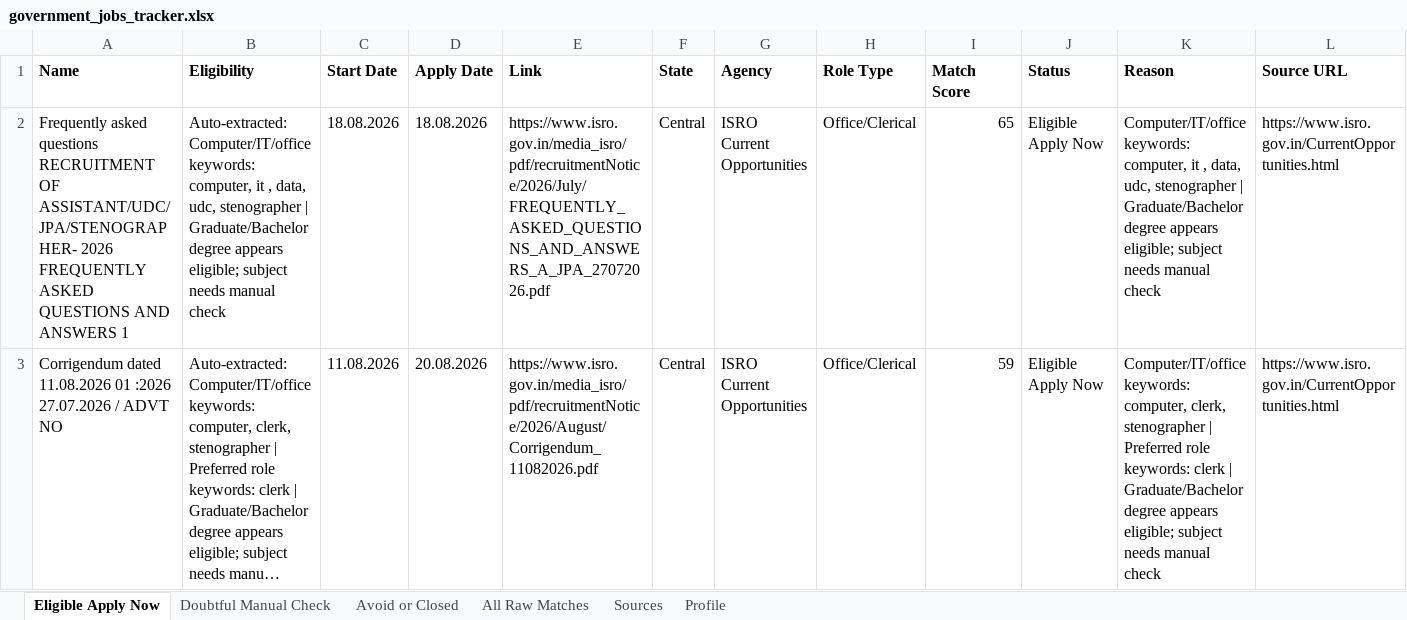
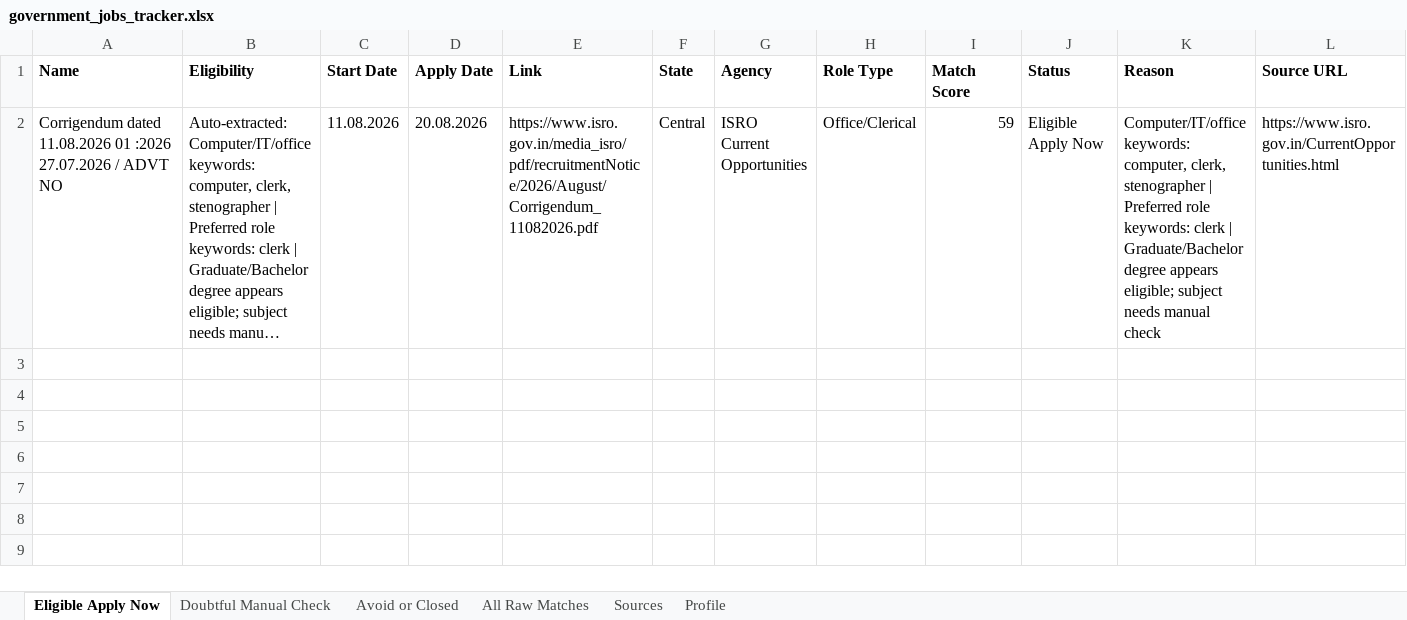
Before and after one commit to cshemant/LearnWithHemant, an Excel workbook: jobs/government_jobs_tracker.xlsx, sheet Eligible Apply Now, drawn as a sheet; only a part is shown; long unchanged cells end in …; values as stored, in another font and other column widths than the file's, no borders; rows hold the shown columns only; the diff names each change by its address in the sheet, - before the commit and + after, or states it on an @@ line.

```diff
--- a/jobs/government_jobs_tracker.xlsx (sheet Eligible Apply Now)
+++ b/jobs/government_jobs_tracker.xlsx (sheet Eligible Apply Now)
-row 2: Frequently asked questions RECRUITMENT OF ASSISTANT/UDC/JPA/STENOGRAPHER- 2026 FREQUENTLY ASKED QUESTIONS AND ANSWERS 1 | Auto-extracted: Computer/IT/office keywords: computer, it , data, udc, stenographer | Graduate/Bachelor degree appears eligible; subject needs manual check | 18.08.2026 | 18.08.2026 | https://www.isro.gov.in/media_isro/pdf/recruitmentNotice/2026/July/FREQUENTLY_ASKED_QUESTIONS_AND_ANSWERS_A_JPA_27072026.pdf | Central | ISRO Current Opportunities | Office/Clerical | 65 | Eligible Apply Now | Computer/IT/office keywords: computer, it , data, udc, stenographer | Graduate/Bachelor degree appears eligible; subject needs manual check | https://www.isro.gov.in/CurrentOpportunities.html
```
Also changed, not shown: sheet All Raw Matches, sheet Avoid or Closed, 19 other files.
